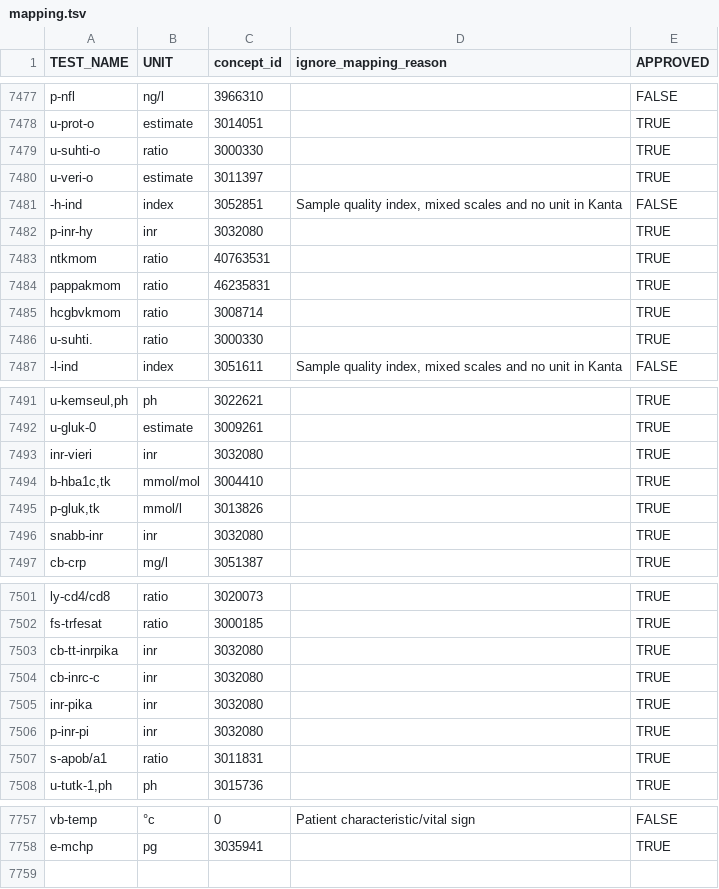
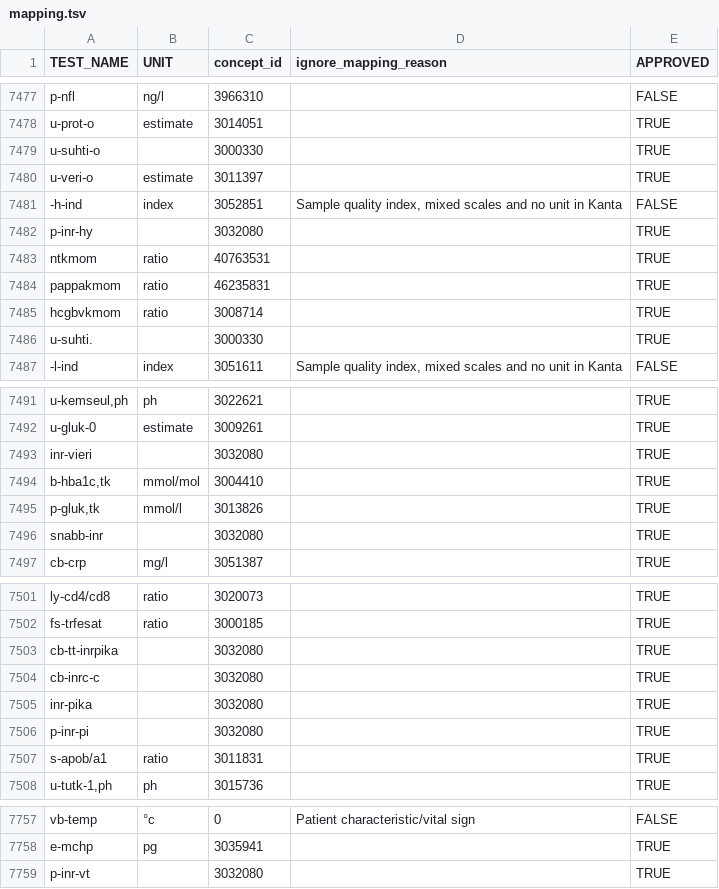
Before and after one commit to FINNGEN/kanta_lab_harmonisation_public, a TSV file: DATA/2_Harmonisation/mapping.tsv, drawn as a sheet; only a part is shown, gaps mark what is left out; the diff covers the shown part only.

```diff
--- a/DATA/2_Harmonisation/mapping.tsv
+++ b/DATA/2_Harmonisation/mapping.tsv
@@ -7478,6 +7478,6 @@ p-nfl	ng/l	3966310		FALSE
 u-prot-o	estimate	3014051		TRUE
-u-suhti-o	ratio	3000330		TRUE
+u-suhti-o		3000330		TRUE
 u-veri-o	estimate	3011397		TRUE
 -h-ind	index	3052851	Sample quality index, mixed scales and no unit in Kanta	FALSE
-p-inr-hy	inr	3032080		TRUE
+p-inr-hy		3032080		TRUE
 ntkmom	ratio	40763531		TRUE
@@ -7485,3 +7485,3 @@ pappakmom	ratio	46235831		TRUE
 hcgbvkmom	ratio	3008714		TRUE
-u-suhti.	ratio	3000330		TRUE
+u-suhti.		3000330		TRUE
 -l-ind	index	3051611	Sample quality index, mixed scales and no unit in Kanta	FALSE
@@ -7492,6 +7492,6 @@ u-kemseul,ph	ph	3022621		TRUE
 u-gluk-0	estimate	3009261		TRUE
-inr-vieri	inr	3032080		TRUE
+inr-vieri		3032080		TRUE
 b-hba1c,tk	mmol/mol	3004410		TRUE
 p-gluk,tk	mmol/l	3013826		TRUE
-snabb-inr	inr	3032080		TRUE
+snabb-inr		3032080		TRUE
 cb-crp	mg/l	3051387		TRUE
@@ -7502,6 +7502,6 @@ ly-cd4/cd8	ratio	3020073		TRUE
 fs-trfesat	ratio	3000185		TRUE
-cb-tt-inrpika	inr	3032080		TRUE
-cb-inrc-c	inr	3032080		TRUE
-inr-pika	inr	3032080		TRUE
-p-inr-pi	inr	3032080		TRUE
+cb-tt-inrpika		3032080		TRUE
+cb-inrc-c		3032080		TRUE
+inr-pika		3032080		TRUE
+p-inr-pi		3032080		TRUE
 s-apob/a1	ratio	3011831		TRUE
@@ -7758 +7758,2 @@ vb-temp	°c	0	Patient characteristic/vital sign	FALSE
 e-mchp	pg	3035941		TRUE
+p-inr-vt		3032080		TRUE
```
Also changed, not shown: 3 edited cells elsewhere in this file, DATA/2_Harmonisation/unitFix.tsv, DATA/5_EvaluateHarmonisedData/ks_test_warning.tsv, 2 other files.
